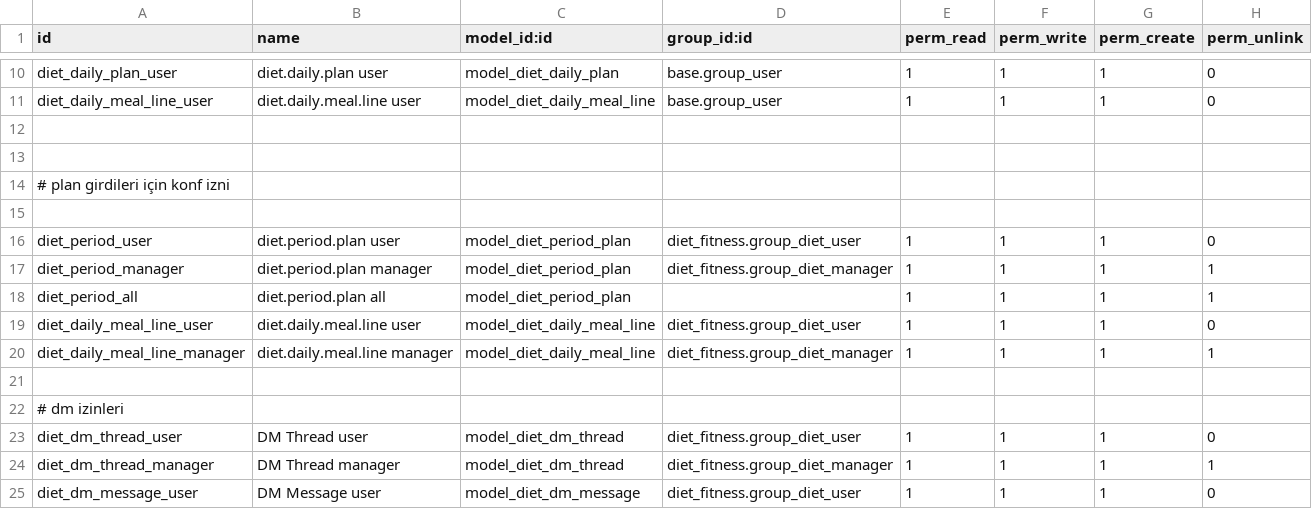
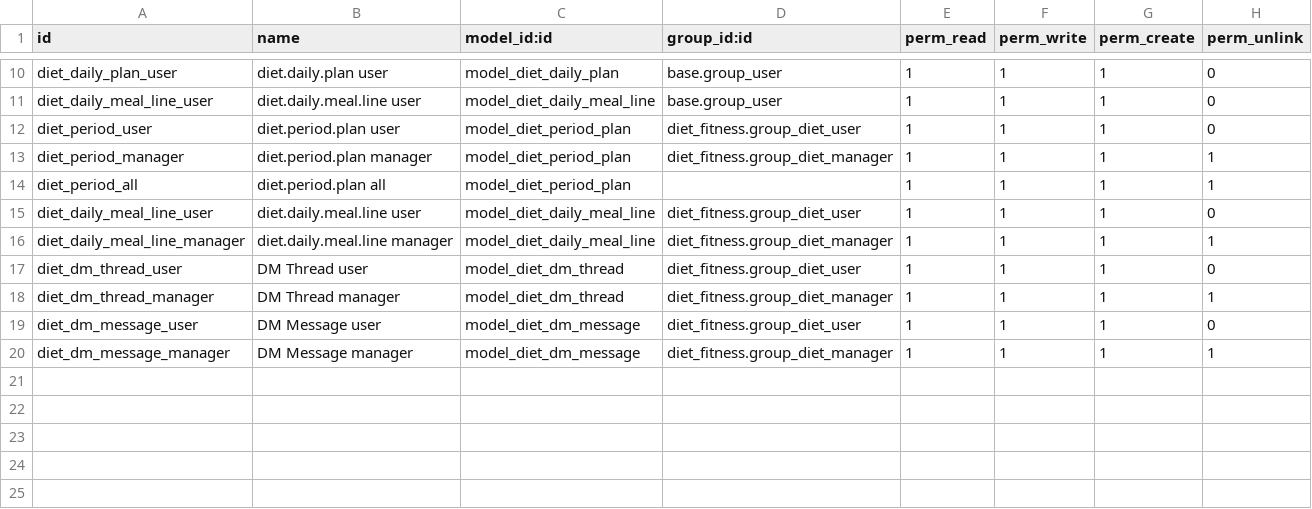
Before and after one commit to aliatabak2/diet_fitness, a CSV file: security/ir.model.access.csv, drawn as a sheet; only a part is shown, gaps mark what is left out; the shorter side is filled out with more unchanged rows; the diff names each change by its address in the sheet, - before the commit and + after, or states it on an @@ line.

```diff
--- a/security/ir.model.access.csv
+++ b/security/ir.model.access.csv
-row 12: (empty)
-row 13: (empty)
-row 14: # plan girdileri için konf izni
-row 15: (empty)
-row 21: (empty)
-row 22: # dm izinleri
```
Also changed, not shown: 5 other files.
